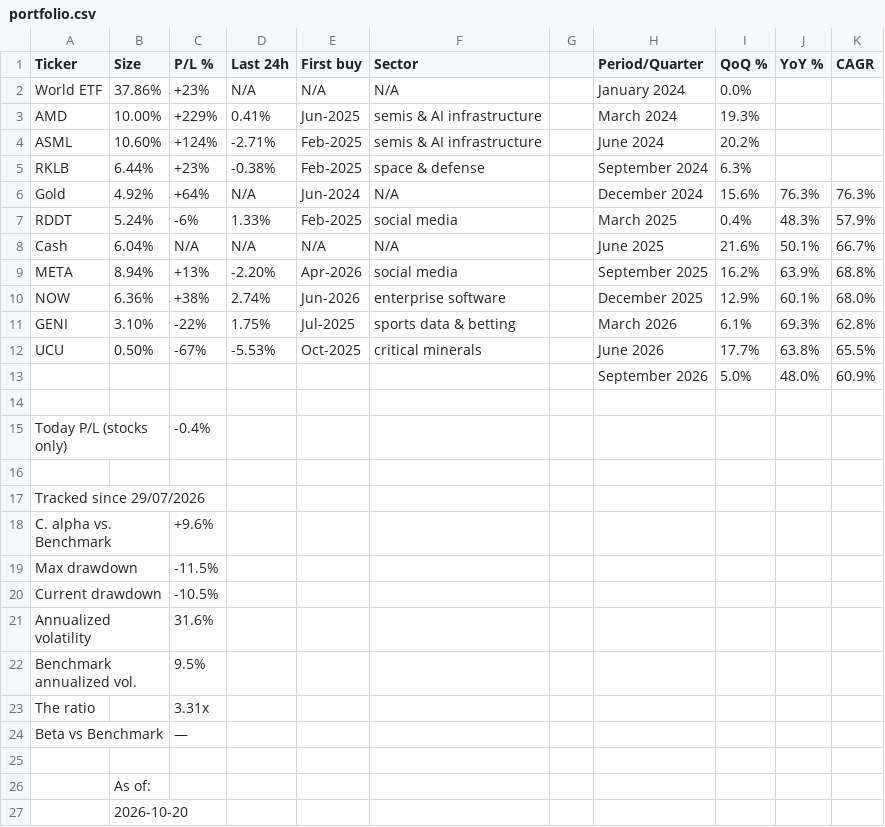
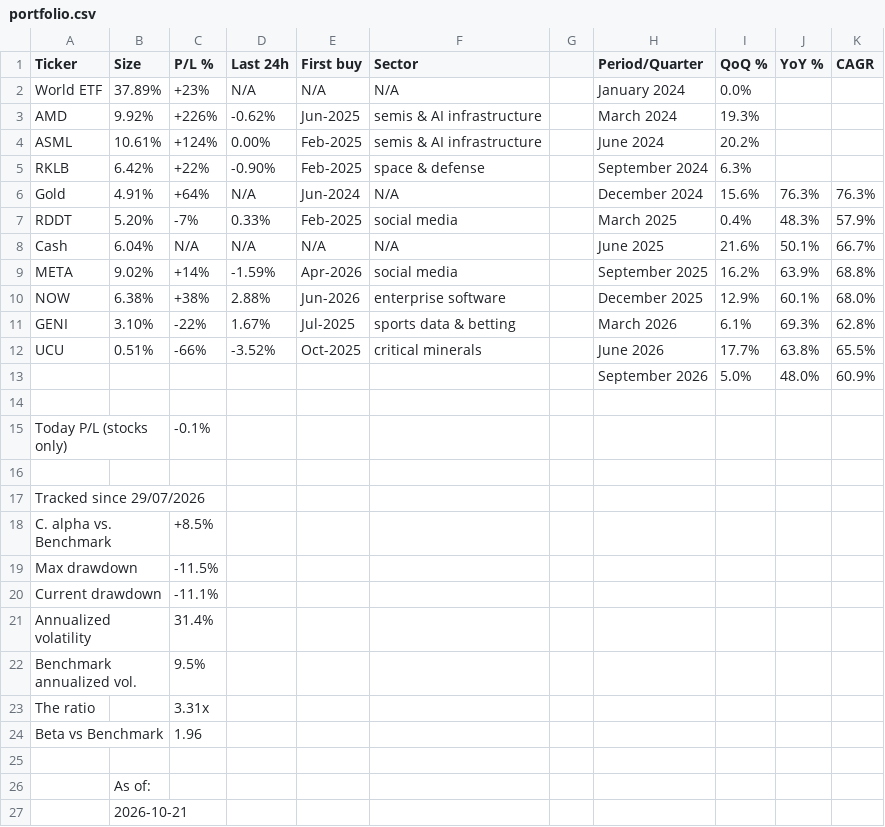
Before and after one commit to firefoxmx/wealth-data, a CSV file: portfolio.csv, drawn as a sheet.

Commit message:
auto-update 2026-10-21

```diff
--- a/portfolio.csv
+++ b/portfolio.csv
@@ -1,27 +1,27 @@
 Ticker,Size,P/L %,Last 24h,First buy,Sector,,Period/Quarter,QoQ %,YoY %,CAGR
-World ETF,37.86%,+23%,N/A,N/A,N/A,,January 2024,0.0%,,
-AMD,10.00%,+229%,0.41%,Jun-2025,semis & AI infrastructure,,March 2024,19.3%,,
-ASML,10.60%,+124%,-2.71%,Feb-2025,semis & AI infrastructure,,June 2024,20.2%,,
-RKLB,6.44%,+23%,-0.38%,Feb-2025,space & defense,,September 2024,6.3%,,
-Gold,4.92%,+64%,N/A,Jun-2024,N/A,,December 2024,15.6%,76.3%,76.3%
-RDDT,5.24%,-6%,1.33%,Feb-2025,social media,,March 2025,0.4%,48.3%,57.9%
+World ETF,37.89%,+23%,N/A,N/A,N/A,,January 2024,0.0%,,
+AMD,9.92%,+226%,-0.62%,Jun-2025,semis & AI infrastructure,,March 2024,19.3%,,
+ASML,10.61%,+124%,0.00%,Feb-2025,semis & AI infrastructure,,June 2024,20.2%,,
+RKLB,6.42%,+22%,-0.90%,Feb-2025,space & defense,,September 2024,6.3%,,
+Gold,4.91%,+64%,N/A,Jun-2024,N/A,,December 2024,15.6%,76.3%,76.3%
+RDDT,5.20%,-7%,0.33%,Feb-2025,social media,,March 2025,0.4%,48.3%,57.9%
 Cash,6.04%,N/A,N/A,N/A,N/A,,June 2025,21.6%,50.1%,66.7%
-META,8.94%,+13%,-2.20%,Apr-2026,social media,,September 2025,16.2%,63.9%,68.8%
-NOW,6.36%,+38%,2.74%,Jun-2026,enterprise software,,December 2025,12.9%,60.1%,68.0%
-GENI,3.10%,-22%,1.75%,Jul-2025,sports data & betting,,March 2026,6.1%,69.3%,62.8%
-UCU,0.50%,-67%,-5.53%,Oct-2025,critical minerals,,June 2026,17.7%,63.8%,65.5%
+META,9.02%,+14%,-1.59%,Apr-2026,social media,,September 2025,16.2%,63.9%,68.8%
+NOW,6.38%,+38%,2.88%,Jun-2026,enterprise software,,December 2025,12.9%,60.1%,68.0%
+GENI,3.10%,-22%,1.67%,Jul-2025,sports data & betting,,March 2026,6.1%,69.3%,62.8%
+UCU,0.51%,-66%,-3.52%,Oct-2025,critical minerals,,June 2026,17.7%,63.8%,65.5%
 ,,,,,,,September 2026,5.0%,48.0%,60.9%
 ,,,,,,,,,,
-Today P/L (stocks only),,-0.4%,,,,,,,,
+Today P/L (stocks only),,-0.1%,,,,,,,,
 ,,,,,,,,,,
 Tracked since 29/07/2026,,,,,,,,,,
-C. alpha vs. Benchmark,,+9.6%,,,,,,,,
+C. alpha vs. Benchmark,,+8.5%,,,,,,,,
 Max drawdown,,-11.5%,,,,,,,,
-Current drawdown,,-10.5%,,,,,,,,
-Annualized volatility,,31.6%,,,,,,,,
+Current drawdown,,-11.1%,,,,,,,,
+Annualized volatility,,31.4%,,,,,,,,
 Benchmark annualized vol.,,9.5%,,,,,,,,
 The ratio,,3.31x,,,,,,,,
-Beta vs Benchmark,,—,,,,,,,,
+Beta vs Benchmark,,1.96,,,,,,,,
 ,,,,,,,,,,
 ,As of:,,,,,,,,,
-,2026-10-20,,,,,,,,,
+,2026-10-21,,,,,,,,,
```
